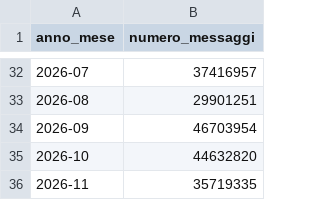
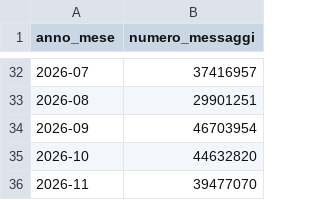
Before and after one commit to pagopa/pdnd-dl-open-data, a CSV file: io/data/distribuzione_messaggi.csv, drawn as a sheet; only a part is shown, gaps mark what is left out.

Commit message:
io/data/distribuzione_messaggi.csv updated

```diff
--- a/io/data/distribuzione_messaggi.csv
+++ b/io/data/distribuzione_messaggi.csv
@@ -35,2 +35,2 @@ anno_mese,numero_messaggi
 2026-10,44632820
-2026-11,35719335
+2026-11,39477070
```
